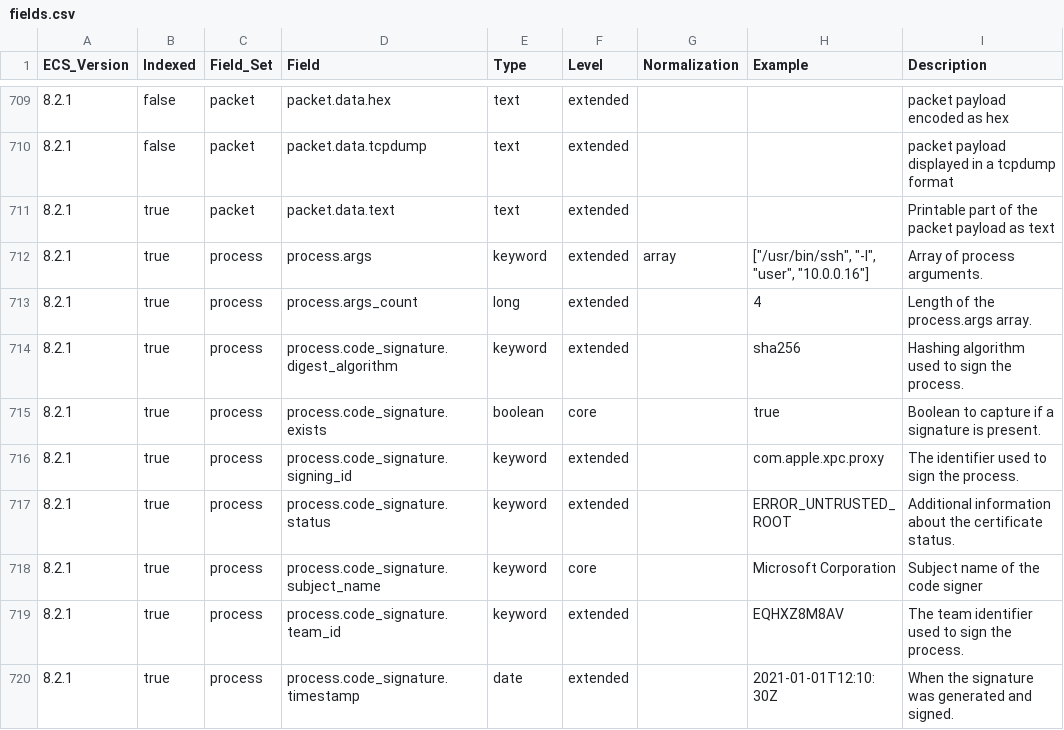
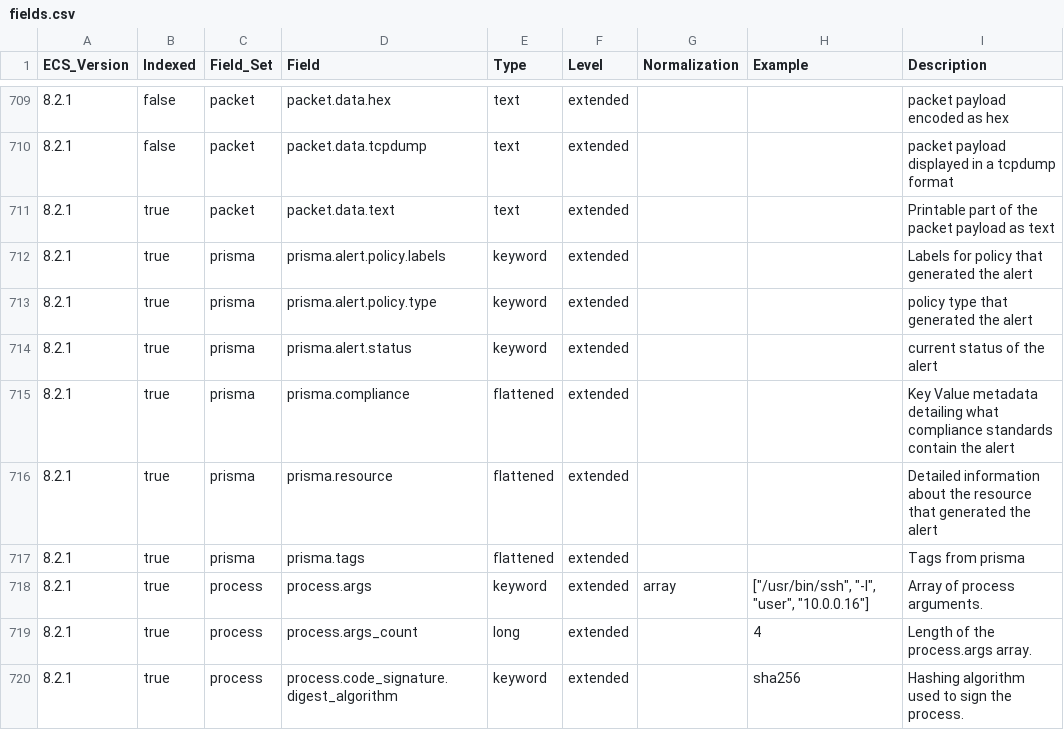
Before and after one commit to ucidentity/iso-ecs, a CSV file: generated/csv/fields.csv, drawn as a sheet; only a part is shown, gaps mark what is left out; the shorter side is filled out with more unchanged rows.

Commit message:
add custom fields for prisma

```diff
--- a/generated/csv/fields.csv
+++ b/generated/csv/fields.csv
@@ -711,2 +711,8 @@ ECS_Version,Indexed,Field_Set,Field,Type,Level,Normalization,Example,Description
 8.2.1,true,packet,packet.data.text,text,extended,,,Printable part of the packet payload as text
+8.2.1,true,prisma,prisma.alert.policy.labels,keyword,extended,,,Labels for policy that generated the alert
+8.2.1,true,prisma,prisma.alert.policy.type,keyword,extended,,,policy type that generated the alert
+8.2.1,true,prisma,prisma.alert.status,keyword,extended,,,current status of the alert
+8.2.1,true,prisma,prisma.compliance,flattened,extended,,,Key Value metadata detailing what compliance standards contain the alert
+8.2.1,true,prisma,prisma.resource,flattened,extended,,,Detailed information about the resource that generated the alert
+8.2.1,true,prisma,prisma.tags,flattened,extended,,,Tags from prisma
 8.2.1,true,process,process.args,keyword,extended,array,"[""/usr/bin/ssh"", ""-l"", ""user"", ""10.0.0.16""]",Array of process arguments.
```
Also changed, not shown: 11 other files.
